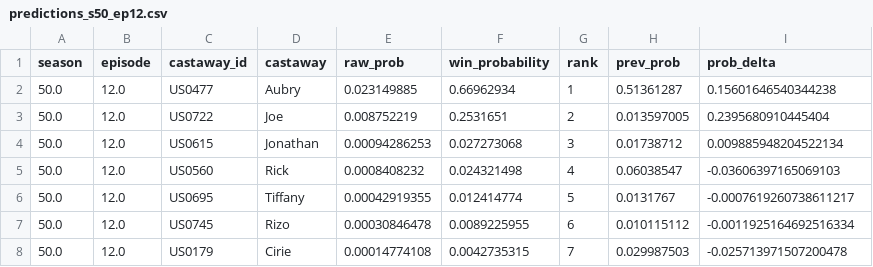
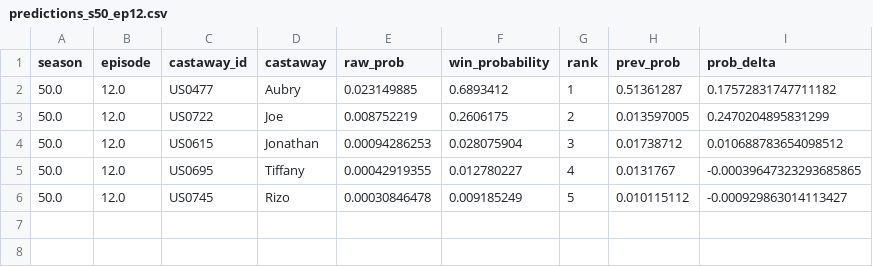
Before and after one commit to douggetty/survivor-model, a CSV file: data/processed/predictions_s50_ep12.csv, drawn as a sheet.

```diff
--- a/data/processed/predictions_s50_ep12.csv
+++ b/data/processed/predictions_s50_ep12.csv
@@ -1,8 +1,6 @@
 season,episode,castaway_id,castaway,raw_prob,win_probability,rank,prev_prob,prob_delta
-50.0,12.0,US0477,Aubry,0.023149885,0.66962934,1,0.51361287,0.15601646540344238
-50.0,12.0,US0722,Joe,0.008752219,0.2531651,2,0.013597005,0.2395680910445404
-50.0,12.0,US0615,Jonathan,0.00094286253,0.027273068,3,0.01738712,0.009885948204522134
-50.0,12.0,US0560,Rick,0.0008408232,0.024321498,4,0.06038547,-0.03606397165069103
-50.0,12.0,US0695,Tiffany,0.00042919355,0.012414774,5,0.0131767,-0.0007619260738611217
-50.0,12.0,US0745,Rizo,0.00030846478,0.0089225955,6,0.010115112,-0.0011925164692516334
-50.0,12.0,US0179,Cirie,0.00014774108,0.0042735315,7,0.029987503,-0.025713971507200478
+50.0,12.0,US0477,Aubry,0.023149885,0.6893412,1,0.51361287,0.17572831747711182
+50.0,12.0,US0722,Joe,0.008752219,0.2606175,2,0.013597005,0.2470204895831299
+50.0,12.0,US0615,Jonathan,0.00094286253,0.028075904,3,0.01738712,0.010688783654098512
+50.0,12.0,US0695,Tiffany,0.00042919355,0.012780227,4,0.0131767,-0.00039647323293685865
+50.0,12.0,US0745,Rizo,0.00030846478,0.009185249,5,0.010115112,-0.000929863014113427
```
Also changed, not shown: data/processed/trajectory_s50.csv, 2 other files.
